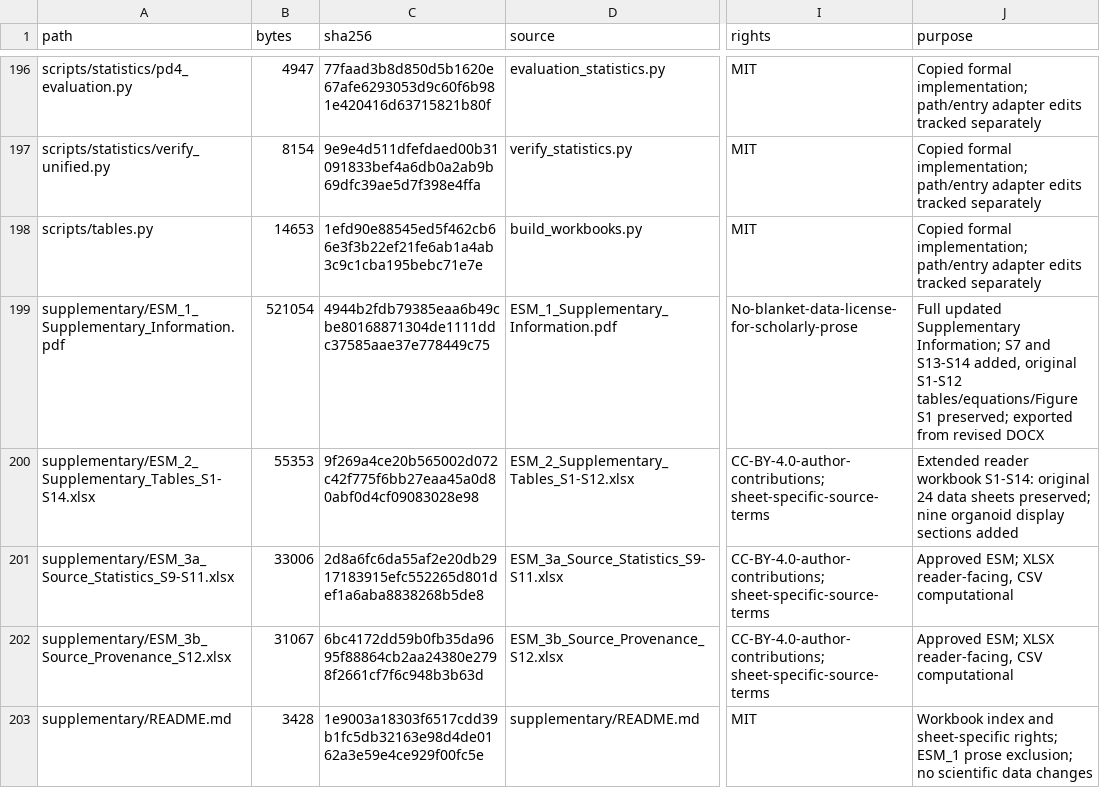
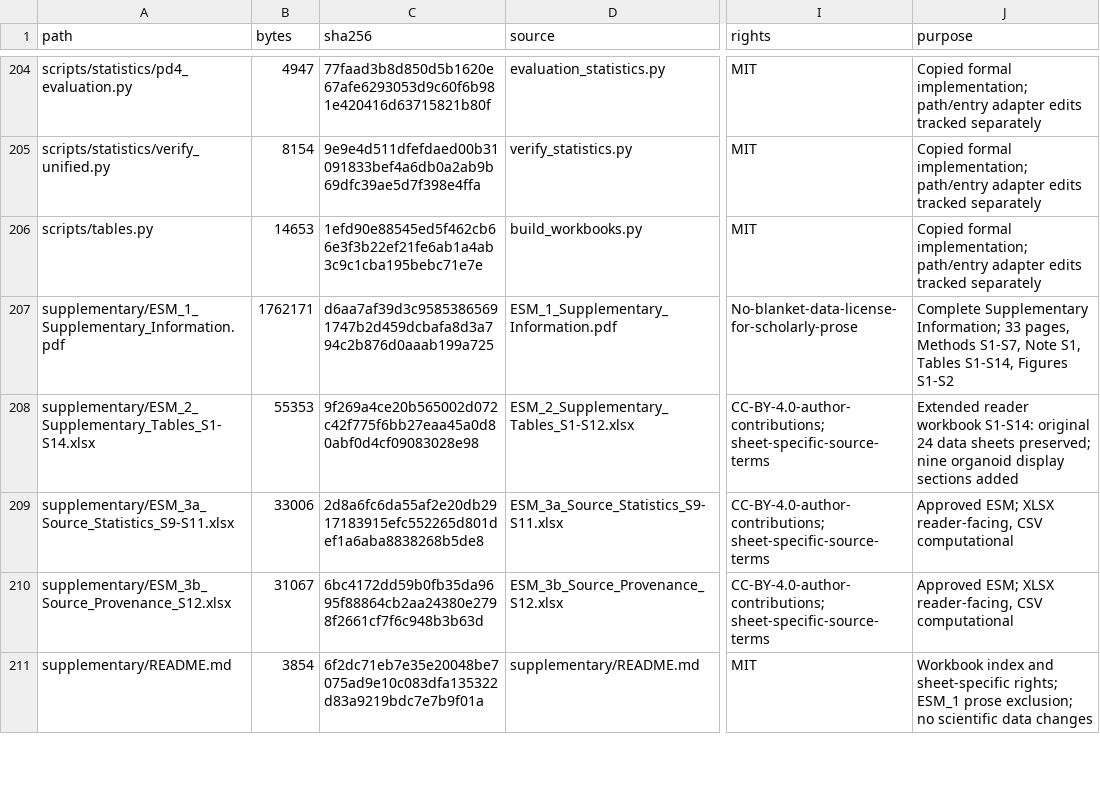
Before and after one commit to Devi010203/mrna-half-life-complementarity, a CSV file: docs/file_manifest.csv, drawn as a sheet; only a part is shown, gaps mark what is left out; addresses are those after the commit; the diff covers the shown part only; the diff names each change by its address in the sheet, - before the commit and + after, or states it on an @@ line.

Commit message:
Update external-human Figure 2 and complete supplementary figures

```diff
--- a/docs/file_manifest.csv
+++ b/docs/file_manifest.csv
-B207 (bytes): 521054
+B207 (bytes): 1762171
-C207 (sha256): 4944b2fdb79385eaa6b49cbe80168871304de1111ddc37585aae37e778449c75
+C207 (sha256): d6aa7af39d3c95853865691747b2d459dcbafa8d3a794c2b876d0aaab199a725
-J207 (purpose): Full updated Supplementary Information; S7 and S13-S14 added, original S1-S12 tables/equations/Figure S1 preserved; exported from revised DOCX
+J207 (purpose): Complete Supplementary Information; 33 pages, Methods S1-S7, Note S1, Tables S1-S14, Figures S1-S2
-B211 (bytes): 3428
+B211 (bytes): 3854
-C211 (sha256): 1e9003a18303f6517cdd39b1fc5db32163e98d4de0162a3e59e4ce929f00fc5e
+C211 (sha256): 6f2dc71eb7e35e20048be7075ad9e10c083dfa135322d83a9219bdc7e7b9f01a
```
Also changed, not shown: 9 added rows and 50 edited cells elsewhere in this file, 24 other files.
